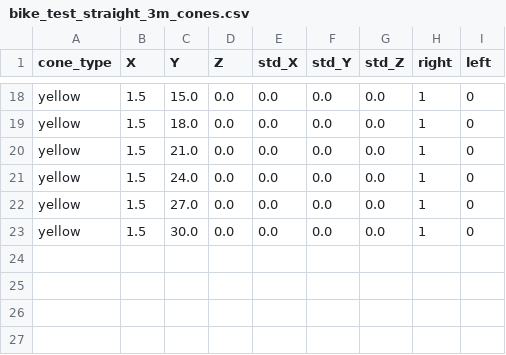
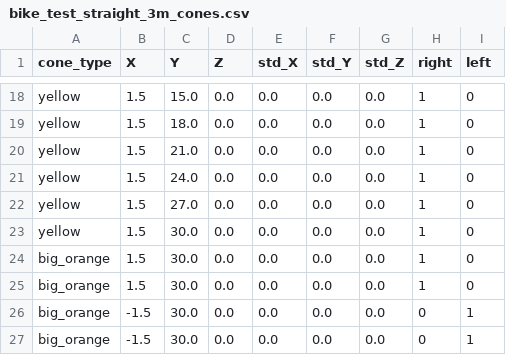
Before and after one commit to EPFL-RT-Driverless/track_database, a CSV file: track_database/data/bike_test_straight_3m/bike_test_straight_3m_cones.csv, drawn as a sheet; only a part is shown, gaps mark what is left out; the diff names each change by its address in the sheet, - before the commit and + after, or states it on an @@ line.

Commit message:
created two straight tracks, added big orange cones to both

```diff
--- a/track_database/data/bike_test_straight_3m/bike_test_straight_3m_cones.csv
+++ b/track_database/data/bike_test_straight_3m/bike_test_straight_3m_cones.csv
+row 24: big_orange | 1.5 | 30.0 | 0.0 | 0.0 | 0.0 | 0.0 | 1 | 0
+row 25: big_orange | 1.5 | 30.0 | 0.0 | 0.0 | 0.0 | 0.0 | 1 | 0
+row 26: big_orange | -1.5 | 30.0 | 0.0 | 0.0 | 0.0 | 0.0 | 0 | 1
+row 27: big_orange | -1.5 | 30.0 | 0.0 | 0.0 | 0.0 | 0.0 | 0 | 1
```
Also changed, not shown: track_database/data/bike_test_straight_5m/bike_test_straight_5m_cones.csv, 2 other files.
